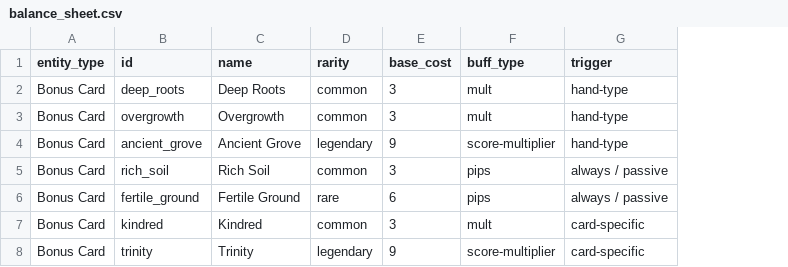
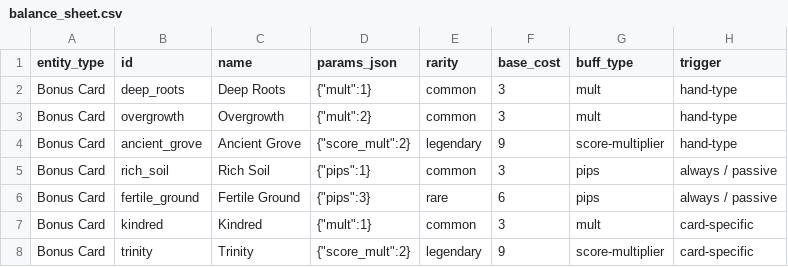
Before and after one commit to NoFlukeLuke/TheGame, a CSV file: balance_sheet.csv, drawn as a sheet; only a part is shown; the diff covers the shown part only; the diff names each change by its address in the sheet, - before the commit and + after, or states it on an @@ line.

```diff
--- a/balance_sheet.csv
+++ b/balance_sheet.csv
+column D (params_json), rows 2-8: {"mult":1} | {"mult":2} | {"score_mult":2} | {"pips":1} | {"pips":3} | {"mult":1} | {"score_mult":2}
```
Also changed, not shown: 6 added rows and 43 edited cells elsewhere in this file, 4 other files.
